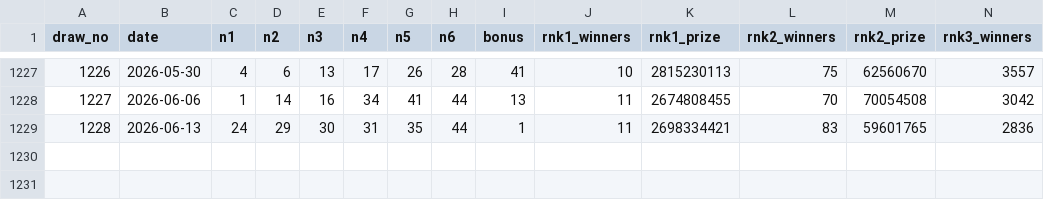
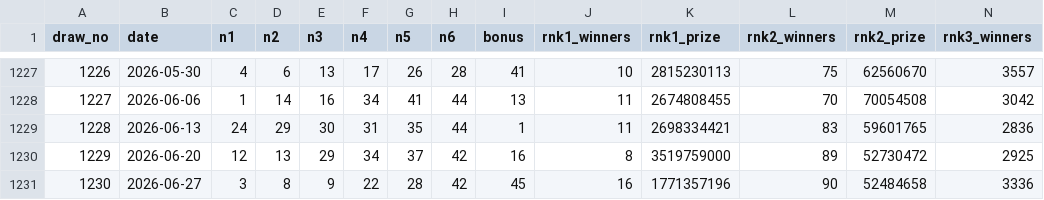
Before and after one commit to thdndpk-svg/lotto-auto1, a CSV file: data/lotto.csv, drawn as a sheet; only a part is shown, gaps mark what is left out; rows hold the shown columns only; the diff names each change by its address in the sheet, - before the commit and + after, or states it on an @@ line.

Commit message:
Seed latest lotto recommendations

```diff
--- a/data/lotto.csv
+++ b/data/lotto.csv
+row 1230: 1229 | 2026-06-20 | 12 | 13 | 29 | 34 | 37 | 42 | 16 | 8 | 3519759000 | 89 | 52730472 | 2925
+row 1231: 1230 | 2026-06-27 | 3 | 8 | 9 | 22 | 28 | 42 | 45 | 16 | 1771357196 | 90 | 52484658 | 3336
```
Also changed, not shown: 1 other file.
